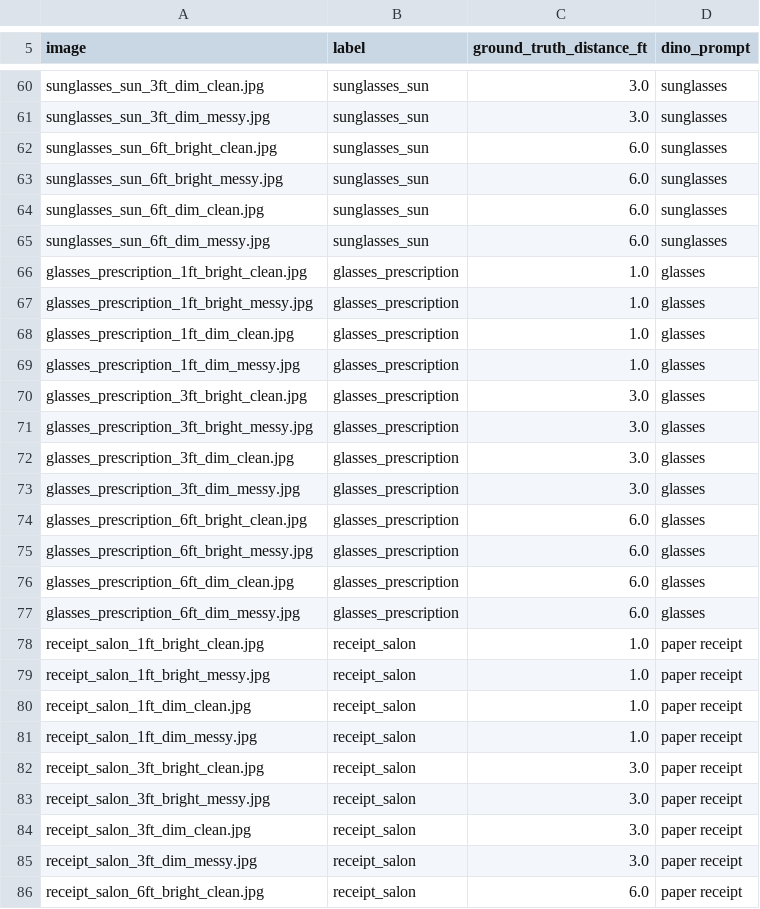
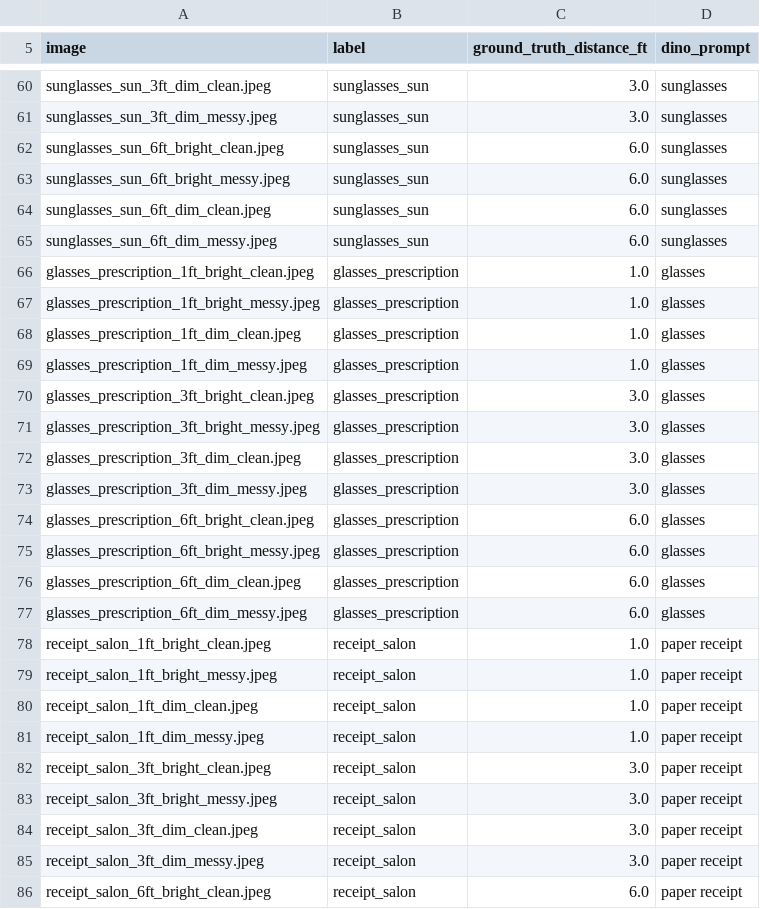
Before and after one commit to tsa-softwaredev-26/TSA-soft-dev-backend-2026, a CSV file: benchmarks/dataset.csv, drawn as a sheet; only a part is shown, gaps mark what is left out; the diff covers the shown part only; the diff names each change by its address in the sheet, - before the commit and + after, or states it on an @@ line.

```diff
--- a/benchmarks/dataset.csv
+++ b/benchmarks/dataset.csv
-A60 (image): sunglasses_sun_3ft_dim_clean.jpg
+A60 (image): sunglasses_sun_3ft_dim_clean.jpeg
-A61 (image): sunglasses_sun_3ft_dim_messy.jpg
+A61 (image): sunglasses_sun_3ft_dim_messy.jpeg
-A62 (image): sunglasses_sun_6ft_bright_clean.jpg
+A62 (image): sunglasses_sun_6ft_bright_clean.jpeg
-A63 (image): sunglasses_sun_6ft_bright_messy.jpg
+A63 (image): sunglasses_sun_6ft_bright_messy.jpeg
-A64 (image): sunglasses_sun_6ft_dim_clean.jpg
+A64 (image): sunglasses_sun_6ft_dim_clean.jpeg
-A65 (image): sunglasses_sun_6ft_dim_messy.jpg
+A65 (image): sunglasses_sun_6ft_dim_messy.jpeg
-A66 (image): glasses_prescription_1ft_bright_clean.jpg
+A66 (image): glasses_prescription_1ft_bright_clean.jpeg
-A67 (image): glasses_prescription_1ft_bright_messy.jpg
+A67 (image): glasses_prescription_1ft_bright_messy.jpeg
-A68 (image): glasses_prescription_1ft_dim_clean.jpg
+A68 (image): glasses_prescription_1ft_dim_clean.jpeg
-A69 (image): glasses_prescription_1ft_dim_messy.jpg
+A69 (image): glasses_prescription_1ft_dim_messy.jpeg
-A70 (image): glasses_prescription_3ft_bright_clean.jpg
+A70 (image): glasses_prescription_3ft_bright_clean.jpeg
-A71 (image): glasses_prescription_3ft_bright_messy.jpg
+A71 (image): glasses_prescription_3ft_bright_messy.jpeg
-A72 (image): glasses_prescription_3ft_dim_clean.jpg
+A72 (image): glasses_prescription_3ft_dim_clean.jpeg
-A73 (image): glasses_prescription_3ft_dim_messy.jpg
+A73 (image): glasses_prescription_3ft_dim_messy.jpeg
-A74 (image): glasses_prescription_6ft_bright_clean.jpg
+A74 (image): glasses_prescription_6ft_bright_clean.jpeg
-A75 (image): glasses_prescription_6ft_bright_messy.jpg
+A75 (image): glasses_prescription_6ft_bright_messy.jpeg
-A76 (image): glasses_prescription_6ft_dim_clean.jpg
+A76 (image): glasses_prescription_6ft_dim_clean.jpeg
-A77 (image): glasses_prescription_6ft_dim_messy.jpg
+A77 (image): glasses_prescription_6ft_dim_messy.jpeg
-A78 (image): receipt_salon_1ft_bright_clean.jpg
+A78 (image): receipt_salon_1ft_bright_clean.jpeg
-A79 (image): receipt_salon_1ft_bright_messy.jpg
+A79 (image): receipt_salon_1ft_bright_messy.jpeg
-A80 (image): receipt_salon_1ft_dim_clean.jpg
+A80 (image): receipt_salon_1ft_dim_clean.jpeg
-A81 (image): receipt_salon_1ft_dim_messy.jpg
+A81 (image): receipt_salon_1ft_dim_messy.jpeg
-A82 (image): receipt_salon_3ft_bright_clean.jpg
+A82 (image): receipt_salon_3ft_bright_clean.jpeg
-A83 (image): receipt_salon_3ft_bright_messy.jpg
+A83 (image): receipt_salon_3ft_bright_messy.jpeg
-A84 (image): receipt_salon_3ft_dim_clean.jpg
+A84 (image): receipt_salon_3ft_dim_clean.jpeg
-A85 (image): receipt_salon_3ft_dim_messy.jpg
+A85 (image): receipt_salon_3ft_dim_messy.jpeg
-A86 (image): receipt_salon_6ft_bright_clean.jpg
+A86 (image): receipt_salon_6ft_bright_clean.jpeg
```
Also changed, not shown: 117 edited cells elsewhere in this file, 3 other files.
